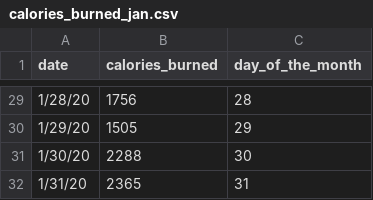
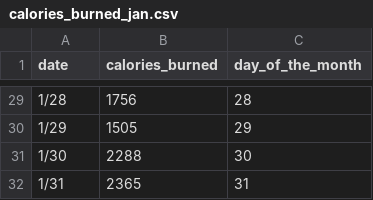
Before and after one commit to pat-white-code/stat-tracker, a CSV file: public/data/calories_burned_jan.csv, drawn as a sheet; only a part is shown, gaps mark what is left out; the diff covers the shown part only.

```diff
--- a/public/data/calories_burned_jan.csv
+++ b/public/data/calories_burned_jan.csv
@@ -29,4 +29,4 @@
-1/28/20,1756,28
-1/29/20,1505,29
-1/30/20,2288,30
-1/31/20,2365,31
+1/28,1756,28
+1/29,1505,29
+1/30,2288,30
+1/31,2365,31
```
Also changed, not shown: 27 edited cells elsewhere in this file, 5 other files.
